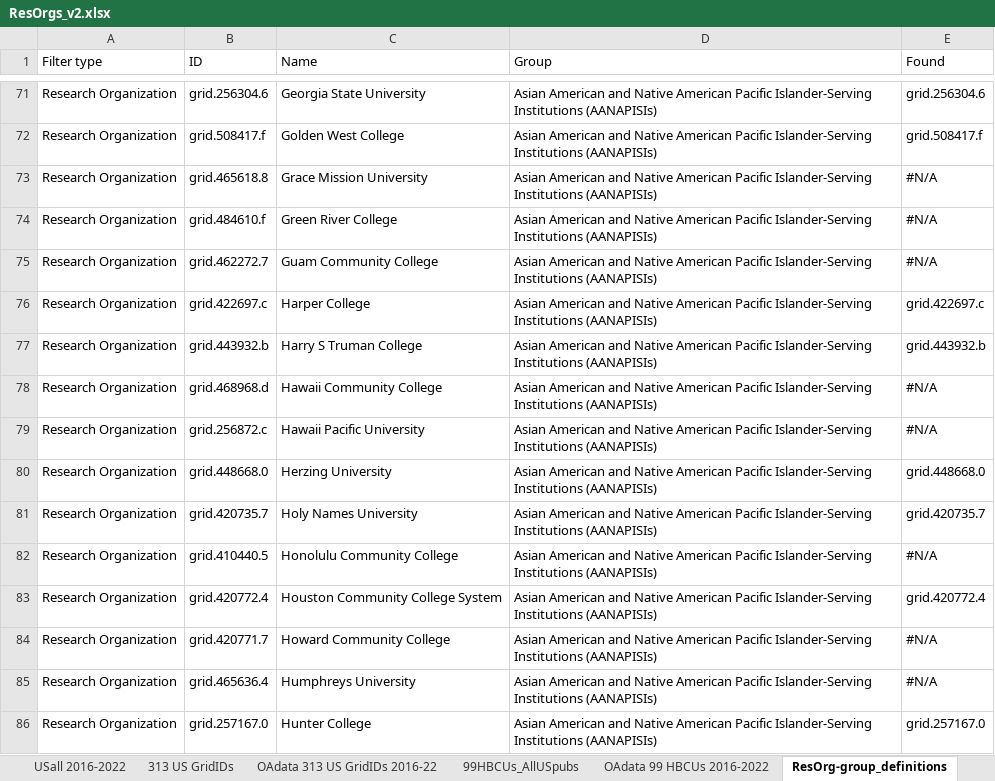
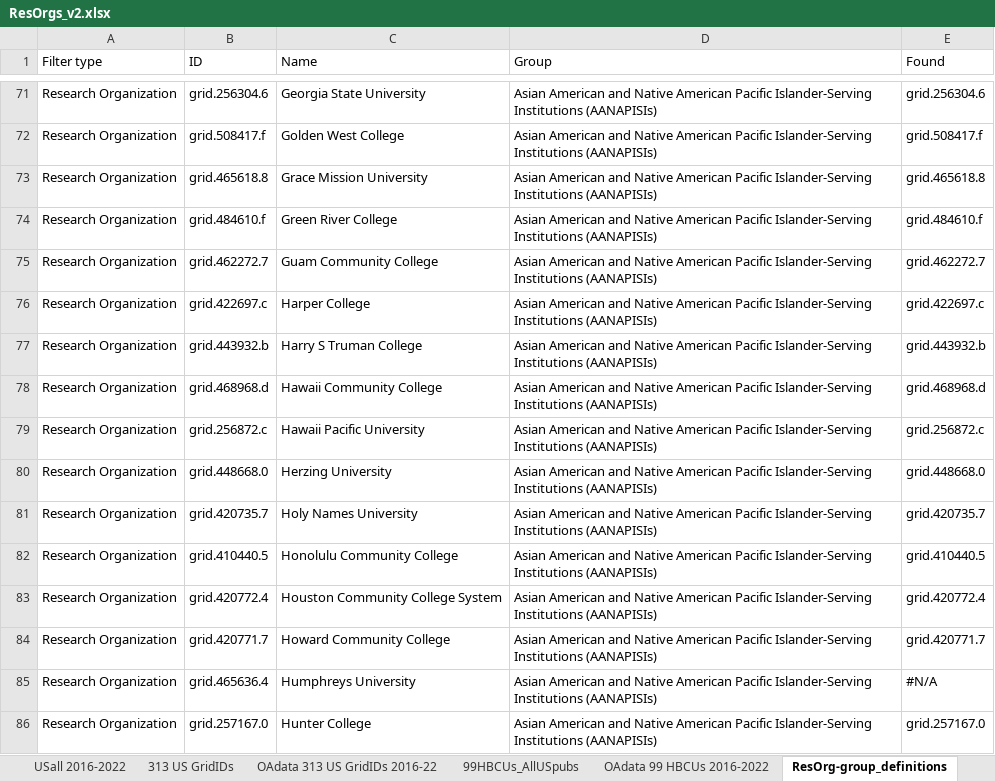
Before and after one commit to eschares/OSTP_impact, an Excel workbook: OSTP_v2/by_research_organization/ResOrgs_v2.xlsx, sheet ResOrg-group_definitions, drawn as a sheet; only a part is shown, gaps mark what is left out; values as stored, in another font and other column widths than the file's, no cell formats; the diff covers the shown part only; the diff names each change by its address in the sheet, - before the commit and + after, or states it on an @@ line.

```diff
--- a/OSTP_v2/by_research_organization/ResOrgs_v2.xlsx (sheet ResOrg-group_definitions)
+++ b/OSTP_v2/by_research_organization/ResOrgs_v2.xlsx (sheet ResOrg-group_definitions)
-E73 (Found): #N/A
+E73 (Found): grid.465618.8
-E74 (Found): #N/A
+E74 (Found): grid.484610.f
-E75 (Found): #N/A
+E75 (Found): grid.462272.7
-E78 (Found): #N/A
+E78 (Found): grid.468968.d
-E79 (Found): #N/A
+E79 (Found): grid.256872.c
-E82 (Found): #N/A
+E82 (Found): grid.410440.5
-E84 (Found): #N/A
+E84 (Found): grid.420771.7
```
Also changed, not shown: 65 edited cells elsewhere in this sheet, sheet summary_pastevalues, sheet summary_livedata, other sheet tabs, cell formats.
